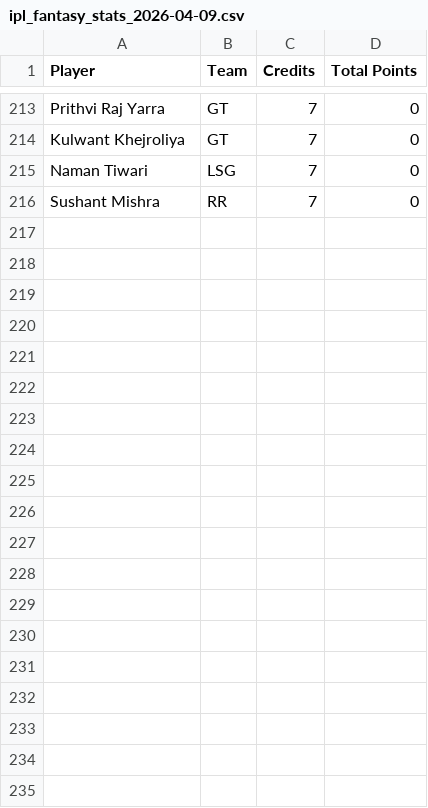
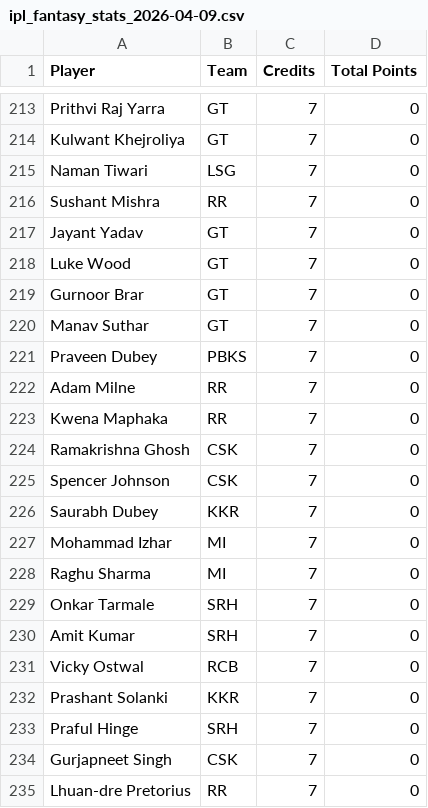
Before and after one commit to Malyala-Meghamsh/ipl-fantasy-league, a CSV file: ipl_fantasy_stats_2026-04-09.csv, drawn as a sheet; only a part is shown, gaps mark what is left out; the diff covers the shown part only.

```diff
--- a/ipl_fantasy_stats_2026-04-09.csv
+++ b/ipl_fantasy_stats_2026-04-09.csv
@@ -216 +216,20 @@ Naman Tiwari,LSG,7,0
 Sushant Mishra,RR,7,0
+Jayant Yadav,GT,7,0
+Luke Wood,GT,7,0
+Gurnoor Brar,GT,7,0
+Manav Suthar,GT,7,0
+Praveen Dubey,PBKS,7,0
+Adam Milne,RR,7,0
+Kwena Maphaka,RR,7,0
+Ramakrishna Ghosh,CSK,7,0
+Spencer Johnson,CSK,7,0
+Saurabh Dubey,KKR,7,0
+Mohammad Izhar,MI,7,0
+Raghu Sharma,MI,7,0
+Onkar Tarmale,SRH,7,0
+Amit Kumar,SRH,7,0
+Vicky Ostwal,RCB,7,0
+Prashant Solanki,KKR,7,0
+Praful Hinge,SRH,7,0
+Gurjapneet Singh,CSK,7,0
+Lhuan-dre Pretorius,RR,7,0
```
Also changed, not shown: 22 added rows elsewhere in this file, 2 other files.
